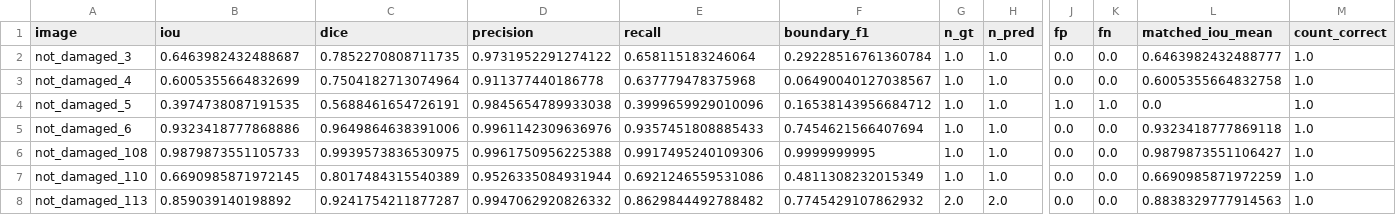
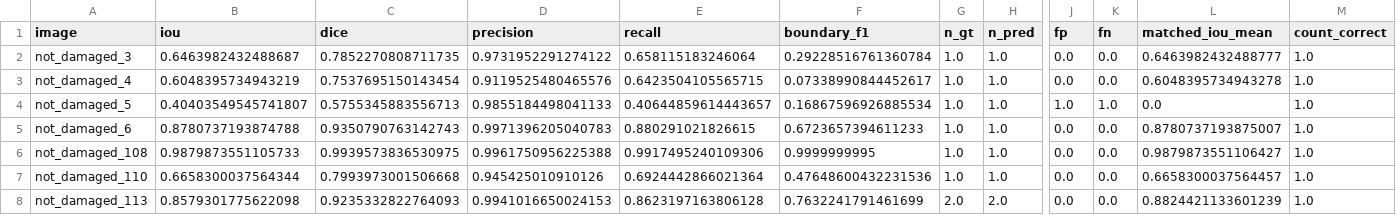
Before and after one commit to Duggineniakhil/Egg_Segmentation, a CSV file: outputs/experiments/t16_nest_cap4_eval/per_image.csv, drawn as a sheet; only a part is shown, gaps mark what is left out; the diff covers the shown part only; the diff names each change by its address in the sheet, - before the commit and + after, or states it on an @@ line.

```diff
--- a/outputs/experiments/t16_nest_cap4_eval/per_image.csv
+++ b/outputs/experiments/t16_nest_cap4_eval/per_image.csv
-B3 (iou): 0.6005355664832699
+B3 (iou): 0.6048395734943219
-C3 (dice): 0.7504182713074964
+C3 (dice): 0.7537695150143454
-D3 (precision): 0.911377440186778
+D3 (precision): 0.9119525480465576
-E3 (recall): 0.637779478375968
+E3 (recall): 0.6423504105565715
-F3 (boundary_f1): 0.06490040127038567
+F3 (boundary_f1): 0.07338990844452617
-L3 (matched_iou_mean): 0.6005355664832758
+L3 (matched_iou_mean): 0.6048395734943278
-B4 (iou): 0.3974738087191535
+B4 (iou): 0.40403549545741807
-C4 (dice): 0.5688461654726191
+C4 (dice): 0.5755345883556713
-D4 (precision): 0.9845654789933038
+D4 (precision): 0.9855184498041133
-E4 (recall): 0.3999659929010096
+E4 (recall): 0.40644859614443657
-F4 (boundary_f1): 0.16538143956684712
+F4 (boundary_f1): 0.16867596926885534
-B5 (iou): 0.9323418777868886
+B5 (iou): 0.8780737193874788
-C5 (dice): 0.9649864638391006
+C5 (dice): 0.9350790763142743
-D5 (precision): 0.9961142309636976
+D5 (precision): 0.9971396205040783
-E5 (recall): 0.9357451808885433
+E5 (recall): 0.880291021826615
-F5 (boundary_f1): 0.7454621566407694
+F5 (boundary_f1): 0.6723657394611233
-L5 (matched_iou_mean): 0.9323418777869118
+L5 (matched_iou_mean): 0.8780737193875007
-B7 (iou): 0.6690985871972145
+B7 (iou): 0.6658300037564344
-C7 (dice): 0.8017484315540389
+C7 (dice): 0.7993973001506668
-D7 (precision): 0.9526335084931944
+D7 (precision): 0.945425010910126
-E7 (recall): 0.6921246559531086
+E7 (recall): 0.6924442866021364
-F7 (boundary_f1): 0.4811308232015349
+F7 (boundary_f1): 0.47648600432231536
-L7 (matched_iou_mean): 0.6690985871972259
+L7 (matched_iou_mean): 0.6658300037564457
-B8 (iou): 0.859039140198892
+B8 (iou): 0.8579301775622098
-C8 (dice): 0.9241754211877287
+C8 (dice): 0.9235332822764093
-D8 (precision): 0.9947062920826332
+D8 (precision): 0.9941016650024153
-E8 (recall): 0.8629844492788482
+E8 (recall): 0.8623197163806128
-F8 (boundary_f1): 0.7745429107862932
+F8 (boundary_f1): 0.7632241791461699
-L8 (matched_iou_mean): 0.8838329777914563
+L8 (matched_iou_mean): 0.8824421133601239
```
Also changed, not shown: 61 edited cells elsewhere in this file, outputs/eval/per_egg.csv, outputs/eval/per_image.csv, 30 other files.
